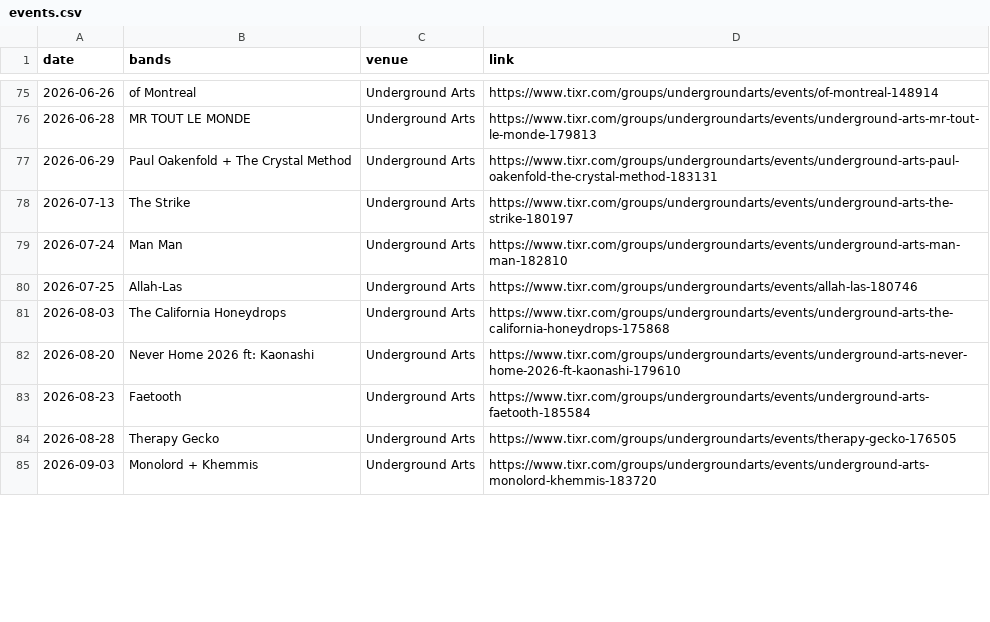
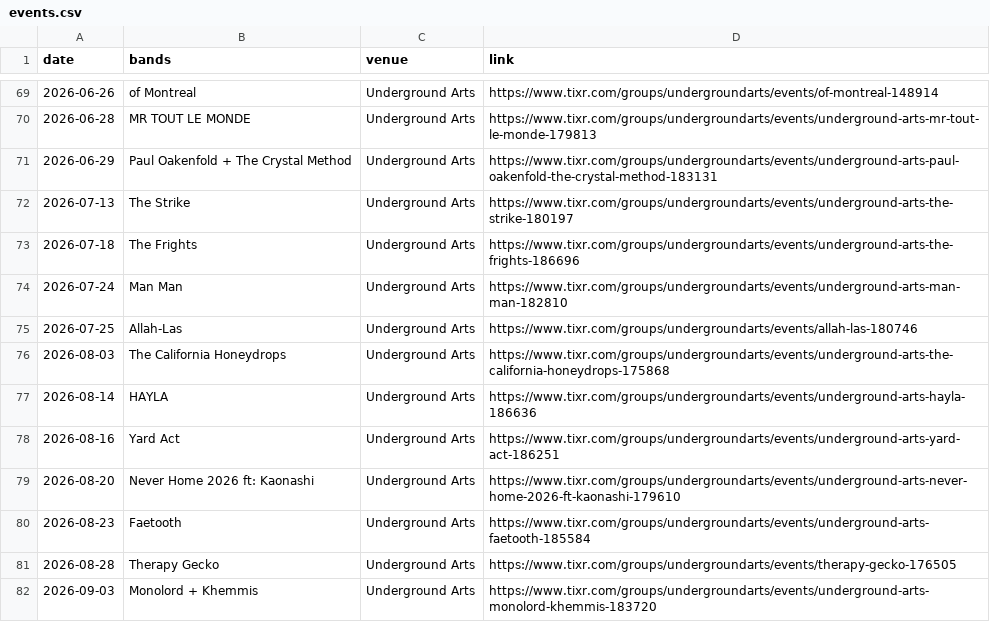
Before and after one commit to bms63/metsci, a CSV file: raw-data/events.csv, drawn as a sheet; only a part is shown, gaps mark what is left out; the diff covers the shown part only; the diff names each change by its address in the sheet, - before the commit and + after, or states it on an @@ line.

```diff
--- a/raw-data/events.csv
+++ b/raw-data/events.csv
+row 73: 2026-07-18 | The Frights | Underground Arts | https://www.tixr.com/groups/undergroundarts/events/underground-arts-the-frights-186696
+row 77: 2026-08-14 | HAYLA | Underground Arts | https://www.tixr.com/groups/undergroundarts/events/underground-arts-hayla-186636
+row 78: 2026-08-16 | Yard Act | Underground Arts | https://www.tixr.com/groups/undergroundarts/events/underground-arts-yard-act-186251
```
Also changed, not shown: 20 added rows, 25 removed rows and 6 edited cells elsewhere in this file, 1 other file.
